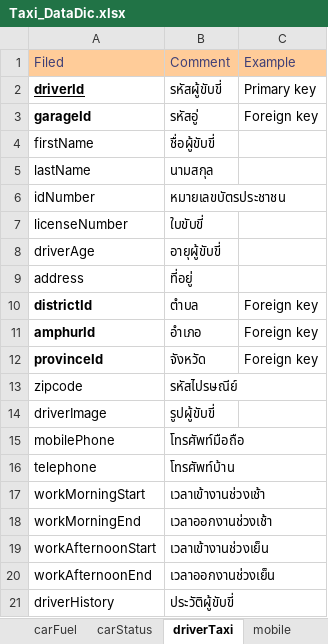
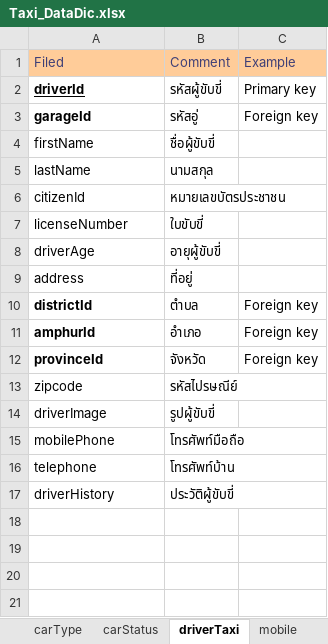
Before and after one commit to poliko6/imatt-taxi, an Excel workbook: info/Taxi_DataDic.xlsx, sheet driverTaxi, drawn as a sheet; values as stored, in another font and other column widths than the file's, no borders; the diff names each change by its address in the sheet, - before the commit and + after, or states it on an @@ line.

```diff
--- a/info/Taxi_DataDic.xlsx (sheet driverTaxi)
+++ b/info/Taxi_DataDic.xlsx (sheet driverTaxi)
+sheet tab: carType
-A6: idNumber
+A6: citizenId
-row 17: workMorningStart | เวลาเข้างานช่วงเช้า
-row 18: workMorningEnd | เวลาออกงานช่วงเช้า
-row 19: workAfternoonStart | เวลาเข้างานช่วงเย็น
-row 20: workAfternoonEnd | เวลาออกงานช่วงเย็น
```
Also changed, not shown: other sheet tabs, 1 other file.
